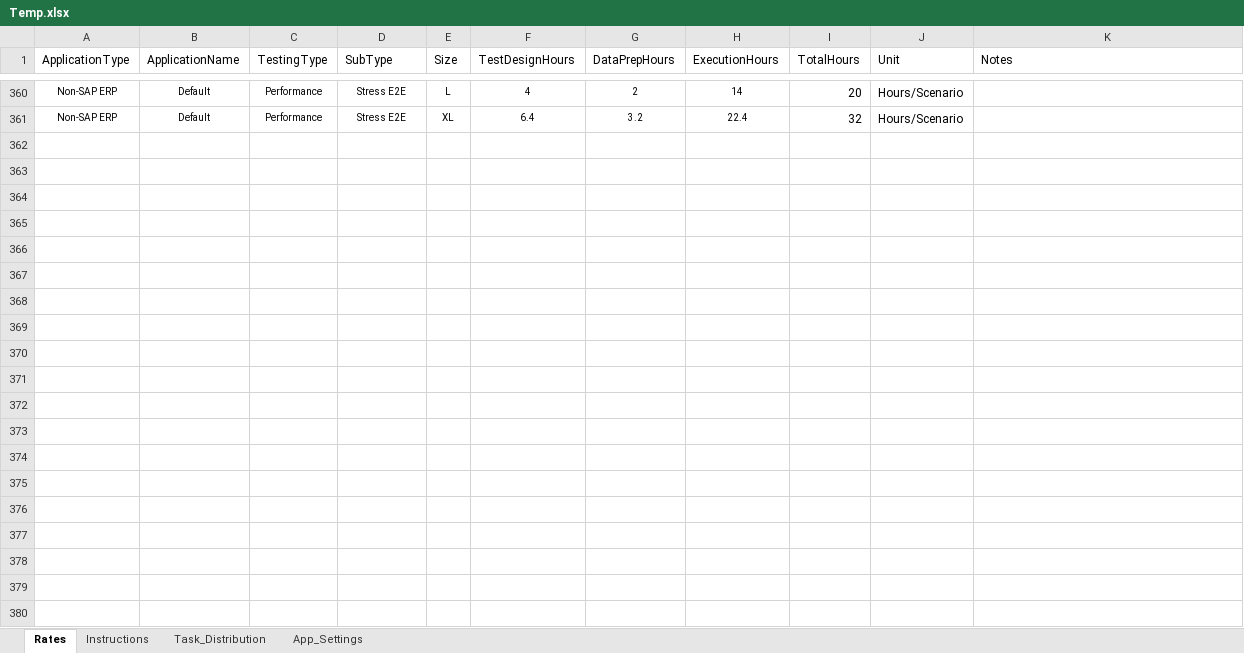
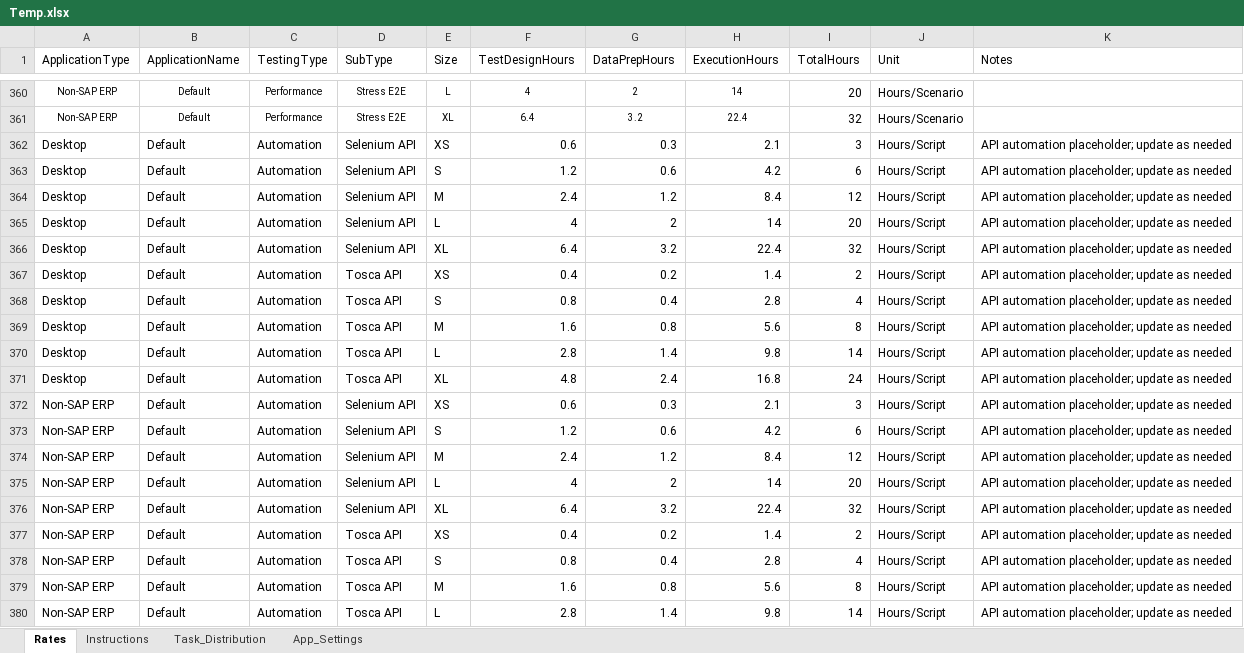
Before and after one commit to nachiketvs/PowerApps, an Excel workbook: Temp.xlsx, sheet Rates, drawn as a sheet; only a part is shown, gaps mark what is left out; values as stored, in another font and other column widths than the file's, no borders; table styles not drawn; the diff covers the shown part only; the diff names each change by its address in the sheet, - before the commit and + after, or states it on an @@ line.

```diff
--- a/Temp.xlsx (sheet Rates)
+++ b/Temp.xlsx (sheet Rates)
+row 362: Desktop | Default | Automation | Selenium API | XS | 0.6 | 0.3 | 2.1 | 3 | Hours/Script | API automation placeholder; update as needed
+row 363: Desktop | Default | Automation | Selenium API | S | 1.2 | 0.6 | 4.2 | 6 | Hours/Script | API automation placeholder; update as needed
+row 364: Desktop | Default | Automation | Selenium API | M | 2.4 | 1.2 | 8.4 | 12 | Hours/Script | API automation placeholder; update as needed
+row 365: Desktop | Default | Automation | Selenium API | L | 4 | 2 | 14 | 20 | Hours/Script | API automation placeholder; update as needed
+row 366: Desktop | Default | Automation | Selenium API | XL | 6.4 | 3.2 | 22.4 | 32 | Hours/Script | API automation placeholder; update as needed
+row 367: Desktop | Default | Automation | Tosca API | XS | 0.4 | 0.2 | 1.4 | 2 | Hours/Script | API automation placeholder; update as needed
+row 368: Desktop | Default | Automation | Tosca API | S | 0.8 | 0.4 | 2.8 | 4 | Hours/Script | API automation placeholder; update as needed
+row 369: Desktop | Default | Automation | Tosca API | M | 1.6 | 0.8 | 5.6 | 8 | Hours/Script | API automation placeholder; update as needed
+row 370: Desktop | Default | Automation | Tosca API | L | 2.8 | 1.4 | 9.8 | 14 | Hours/Script | API automation placeholder; update as needed
+row 371: Desktop | Default | Automation | Tosca API | XL | 4.8 | 2.4 | 16.8 | 24 | Hours/Script | API automation placeholder; update as needed
+row 372: Non-SAP ERP | Default | Automation | Selenium API | XS | 0.6 | 0.3 | 2.1 | 3 | Hours/Script | API automation placeholder; update as needed
+row 373: Non-SAP ERP | Default | Automation | Selenium API | S | 1.2 | 0.6 | 4.2 | 6 | Hours/Script | API automation placeholder; update as needed
+row 374: Non-SAP ERP | Default | Automation | Selenium API | M | 2.4 | 1.2 | 8.4 | 12 | Hours/Script | API automation placeholder; update as needed
+row 375: Non-SAP ERP | Default | Automation | Selenium API | L | 4 | 2 | 14 | 20 | Hours/Script | API automation placeholder; update as needed
+row 376: Non-SAP ERP | Default | Automation | Selenium API | XL | 6.4 | 3.2 | 22.4 | 32 | Hours/Script | API automation placeholder; update as needed
+row 377: Non-SAP ERP | Default | Automation | Tosca API | XS | 0.4 | 0.2 | 1.4 | 2 | Hours/Script | API automation placeholder; update as needed
+row 378: Non-SAP ERP | Default | Automation | Tosca API | S | 0.8 | 0.4 | 2.8 | 4 | Hours/Script | API automation placeholder; update as needed
+row 379: Non-SAP ERP | Default | Automation | Tosca API | M | 1.6 | 0.8 | 5.6 | 8 | Hours/Script | API automation placeholder; update as needed
+row 380: Non-SAP ERP | Default | Automation | Tosca API | L | 2.8 | 1.4 | 9.8 | 14 | Hours/Script | API automation placeholder; update as needed
```
Also changed, not shown: 41 added rows elsewhere in this sheet, sheet Task_Distribution, sheet Instructions, 1 other file.
